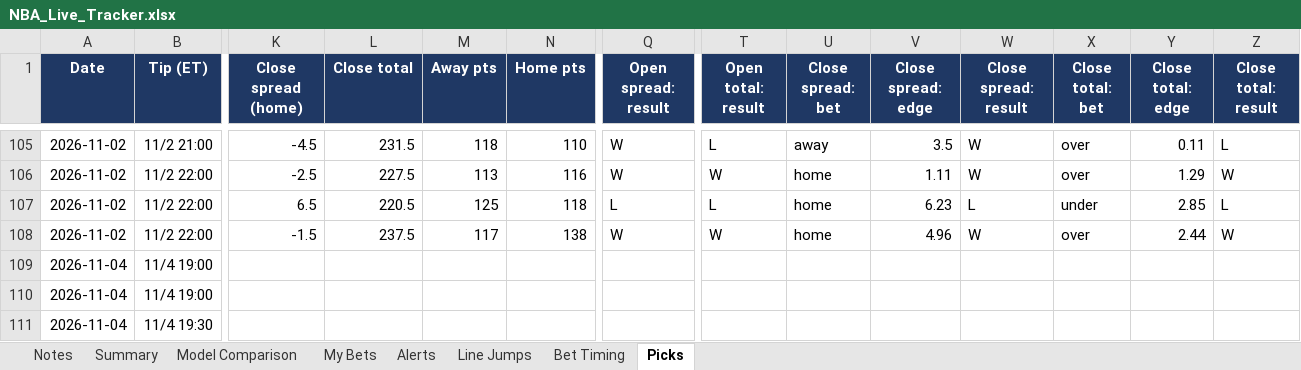
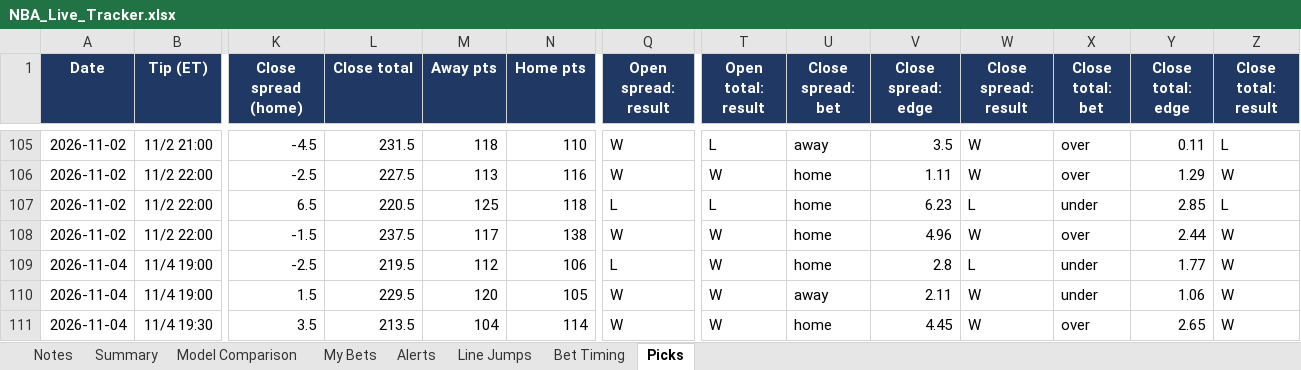
Before and after one commit to JeffreyD24/nba-mixed-model, an Excel workbook: NBA_Live_Tracker.xlsx, sheet Picks, drawn as a sheet; only a part is shown, gaps mark what is left out; values as stored, in another font and other column widths than the file's, no borders; the diff covers the shown part only; the diff names each change by its address in the sheet, - before the commit and + after, or states it on an @@ line.

```diff
--- a/NBA_Live_Tracker.xlsx (sheet Picks)
+++ b/NBA_Live_Tracker.xlsx (sheet Picks)
-K109 (Close spread (home)): (empty)
+K109 (Close spread (home)): -2.5
-L109 (Close total): (empty)
+L109 (Close total): 219.5
-M109 (Away pts): (empty)
+M109 (Away pts): 112
-N109 (Home pts): (empty)
+N109 (Home pts): 106
-Q109 (Open spread: result): (empty)
+Q109 (Open spread: result): L
-T109:T111 (Open total: result): (empty)
+T109:T111 (Open total: result): W
-U109 (Close spread: bet): (empty)
+U109 (Close spread: bet): home
-V109 (Close spread: edge): (empty)
+V109 (Close spread: edge): 2.8
-W109 (Close spread: result): (empty)
+W109 (Close spread: result): L
-X109:X110 (Close total: bet): (empty)
+X109:X110 (Close total: bet): under
-Y109 (Close total: edge): (empty)
+Y109 (Close total: edge): 1.77
-Z109:Z111 (Close total: result): (empty)
+Z109:Z111 (Close total: result): W
-K110 (Close spread (home)): (empty)
+K110 (Close spread (home)): 1.5
-L110 (Close total): (empty)
+L110 (Close total): 229.5
-M110 (Away pts): (empty)
+M110 (Away pts): 120
-N110 (Home pts): (empty)
+N110 (Home pts): 105
-Q110:Q111 (Open spread: result): (empty)
+Q110:Q111 (Open spread: result): W
-U110 (Close spread: bet): (empty)
+U110 (Close spread: bet): away
-V110 (Close spread: edge): (empty)
+V110 (Close spread: edge): 2.11
-W110:W111 (Close spread: result): (empty)
+W110:W111 (Close spread: result): W
-Y110 (Close total: edge): (empty)
+Y110 (Close total: edge): 1.06
-K111 (Close spread (home)): (empty)
+K111 (Close spread (home)): 3.5
-L111 (Close total): (empty)
+L111 (Close total): 213.5
-M111 (Away pts): (empty)
+M111 (Away pts): 104
-N111 (Home pts): (empty)
+N111 (Home pts): 114
-U111 (Close spread: bet): (empty)
+U111 (Close spread: bet): home
-V111 (Close spread: edge): (empty)
+V111 (Close spread: edge): 4.45
-X111 (Close total: bet): (empty)
+X111 (Close total: bet): over
-Y111 (Close total: edge): (empty)
+Y111 (Close total: edge): 2.65
```
Also changed, not shown: 9 added rows and 132 edited cells elsewhere in this sheet, sheet Model Comparison, sheet Alerts, sheet Line Jumps, sheet My Bets, sheet Bet Timing, sheet Summary, 1 more sheet, 31 other files.
